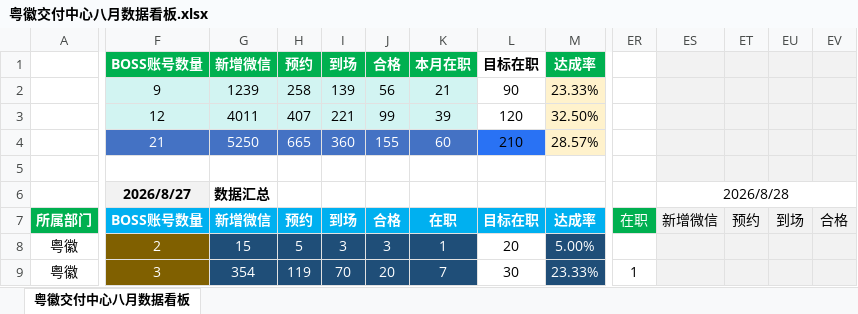
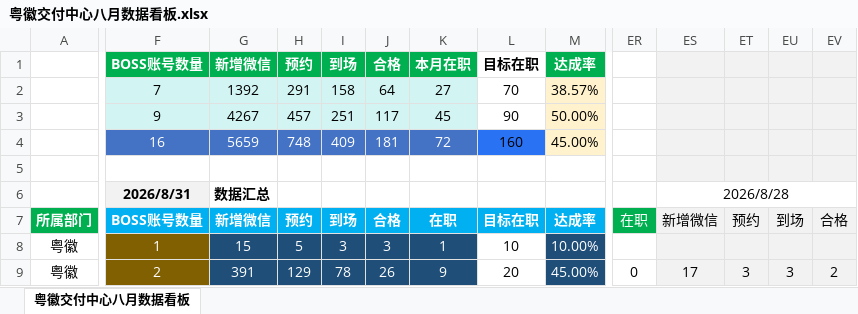
Before and after one commit to defyfate339/everyMonthData, an Excel workbook: 粤徽交付中心八月数据看板.xlsx, sheet 粤徽交付中心八月数据看板, drawn as a sheet; only a part is shown, gaps mark what is left out; values as stored, in another font and other column widths than the file's, no borders; removed rows and columns are numbered as before the commit, all else as after; rows hold the shown columns only; the diff covers the shown part only; the diff names each change by its address in the sheet, - before the commit and + after, or states it on an @@ line.

Commit message:
Add files via upload

```diff
--- a/粤徽交付中心八月数据看板.xlsx (sheet 粤徽交付中心八月数据看板)
+++ b/粤徽交付中心八月数据看板.xlsx (sheet 粤徽交付中心八月数据看板)
-row 2:  | 9 | 1239 | 258 | 139 | 56 | 21 | 90 | 23.33%
-row 3:  | 12 | 4011 | 407 | 221 | 99 | 39 | 120 | 32.50%
-row 4:  | 21 | 5250 | 665 | 360 | 155 | 60 | 210 | 28.57%
+row 2:  | 7 | 1392 | 291 | 158 | 64 | 27 | 70 | 38.57%
+row 3:  | 9 | 4267 | 457 | 251 | 117 | 45 | 90 | 50.00%
+row 4:  | 16 | 5659 | 748 | 409 | 181 | 72 | 160 | 45.00%
-F6: 2026/8/27
+F6: 2026/8/31
-F8: 2
+F8: 1
-L8: 20
+L8: 10
-M8: 5.00%
+M8: 10.00%
-F9: 3
+F9: 2
-G9: 354
+G9: 391
-H9: 119
+H9: 129
-I9: 70
+I9: 78
-J9: 20
+J9: 26
-K9: 7
+K9: 9
-L9: 30
+L9: 20
-M9: 23.33%
+M9: 45.00%
-ER9: 1
+ER9: 0
-ES9: (empty)
+ES9: 17
-ET9: (empty)
+ET9: 3
-EU9: (empty)
+EU9: 3
-EV9: (empty)
+EV9: 2
```
Also changed, not shown: 229 edited cells elsewhere in this sheet.
